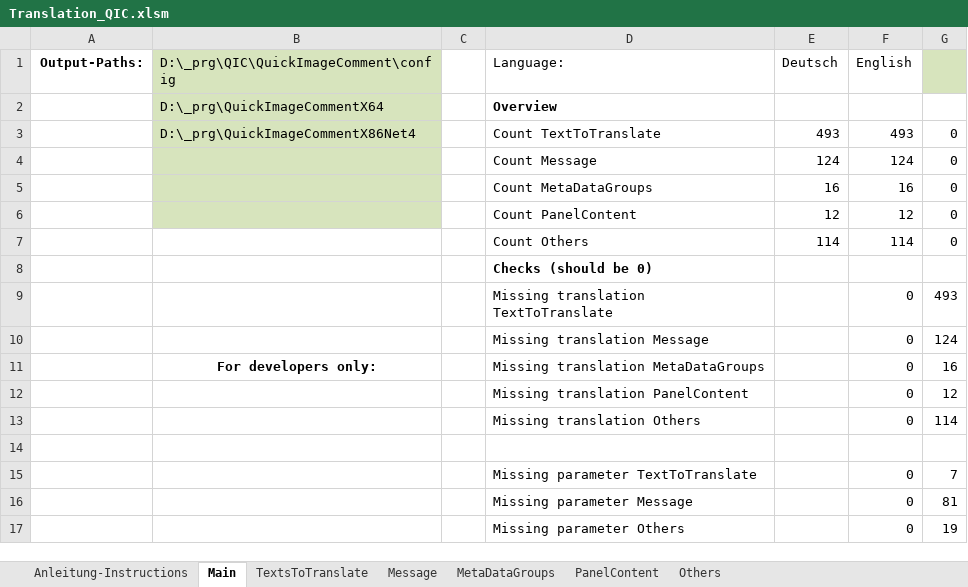
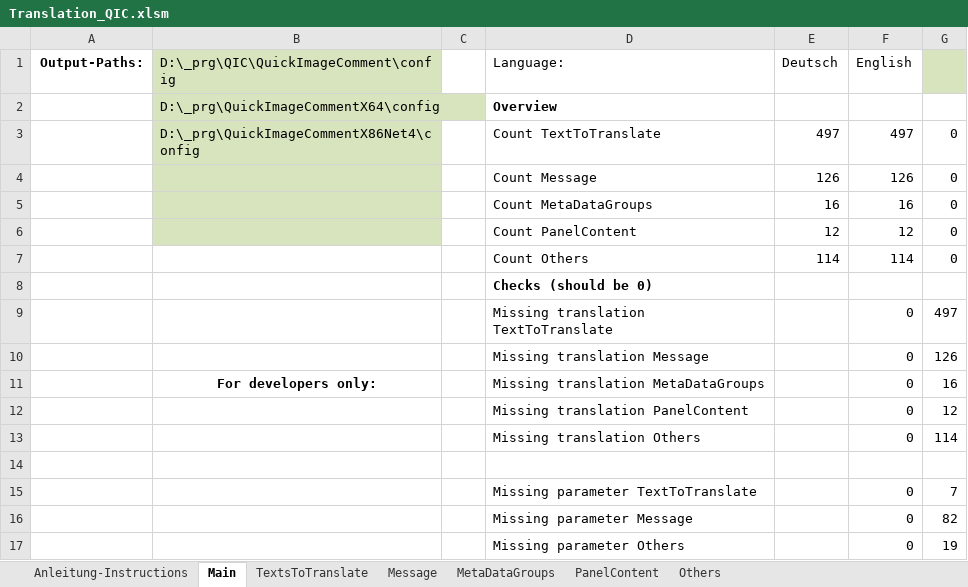
Before and after one commit to QuickImageComment/QuickImageComment, an Excel workbook: Translation/Translation_QIC.xlsm, sheet Main, drawn as a sheet; values as stored, in another font and other column widths than the file's, no borders; charts and pictures not drawn; the diff names each change by its address in the sheet, - before the commit and + after, or states it on an @@ line.

```diff
--- a/Translation/Translation_QIC.xlsm (sheet Main)
+++ b/Translation/Translation_QIC.xlsm (sheet Main)
-B2: D:\_prg\QuickImageCommentX64
+B2: D:\_prg\QuickImageCommentX64\config
-B3: D:\_prg\QuickImageCommentX86Net4
+B3: D:\_prg\QuickImageCommentX86Net4\config
-E3 (Deutsch): 493
+E3 (Deutsch): 497
-F3 (English): 493
+F3 (English): 497
-E4 (Deutsch): 124
+E4 (Deutsch): 126
-F4 (English): 124
+F4 (English): 126
-G9: 493
+G9: 497
-G10: 124
+G10: 126
-G16: 81
+G16: 82
```
Also changed, not shown: sheet TextsToTranslate, sheet Message, sheet Others, formulas that keep their value, charts or pictures, Translation/Translation_Tags_Deutsch.xlsm, 32 other files.
